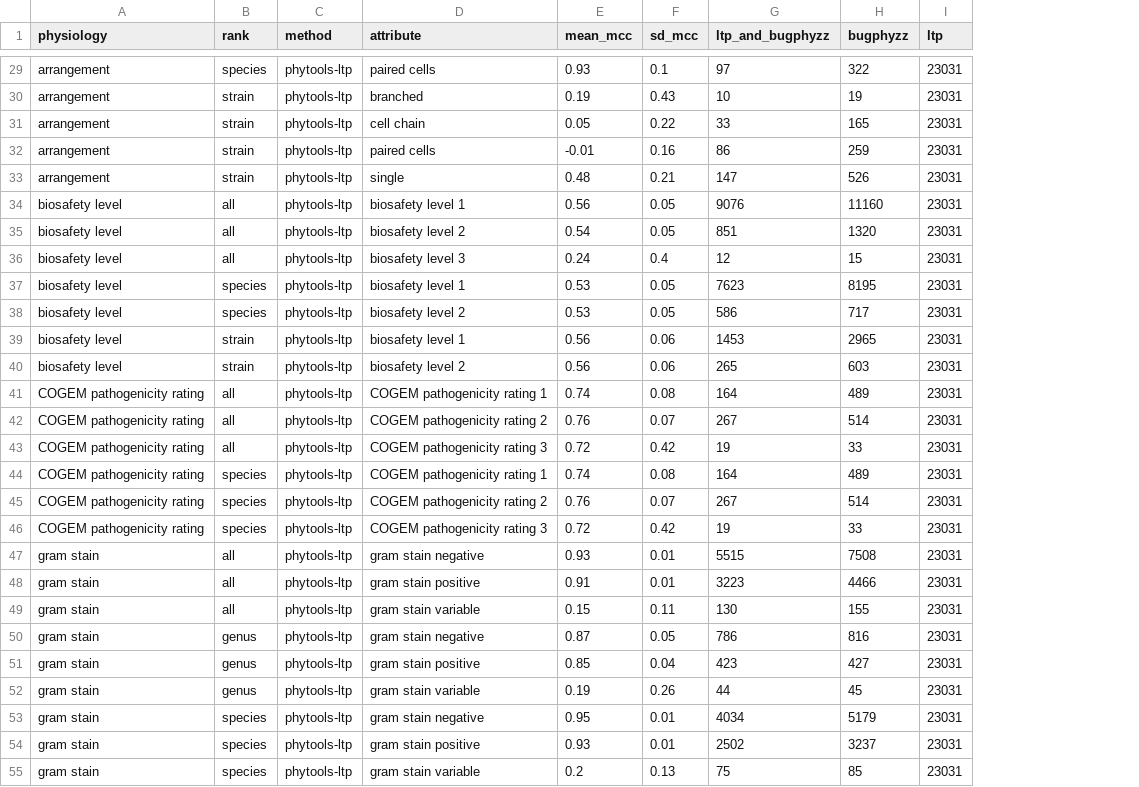
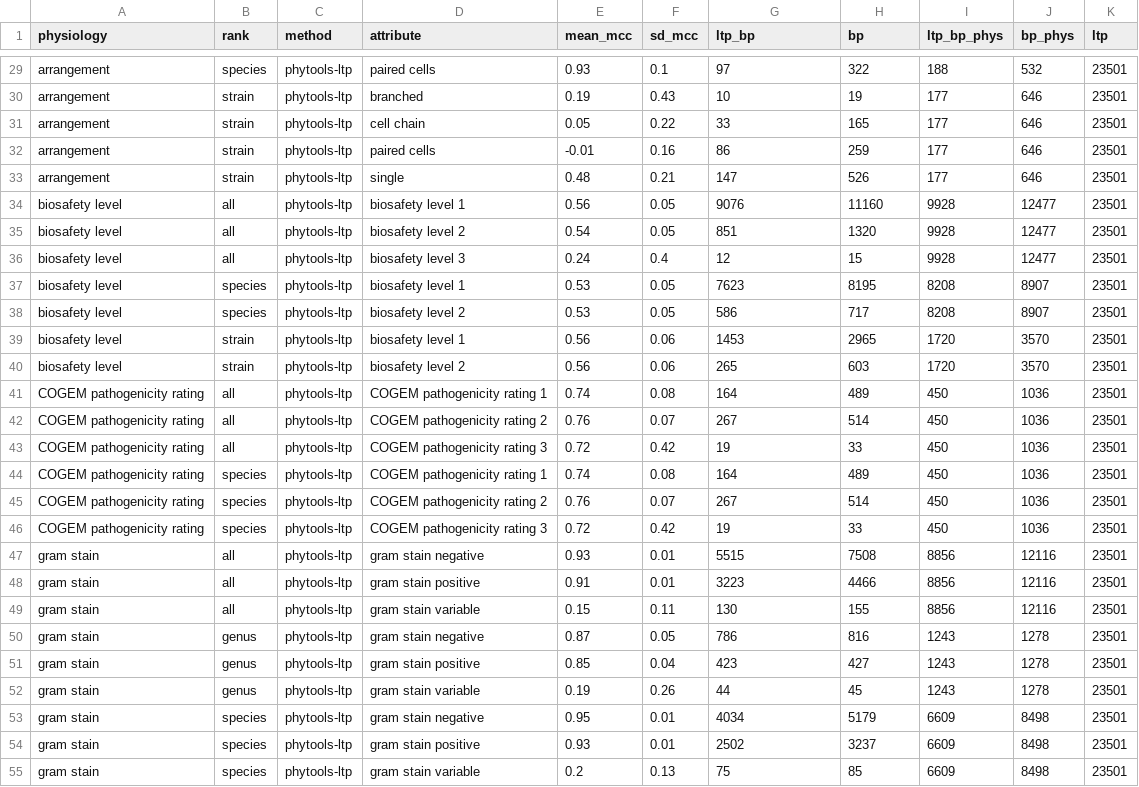
Before and after one commit to sdgamboa/taxPProValidation, a TSV file: discrete-multistate-intersection/discrete_multistate_summary.tsv, drawn as a sheet; only a part is shown, gaps mark what is left out; addresses are those after the commit; the diff covers the shown part only; the diff names each change by its address in the sheet, - before the commit and + after, or states it on an @@ line.

```diff
--- a/discrete-multistate-intersection/discrete_multistate_summary.tsv
+++ b/discrete-multistate-intersection/discrete_multistate_summary.tsv
+column I (ltp_bp_phys), rows 29-55: 188 | 177 | 177 | 177 | 177 | 9928 | 9928 | 9928 | 8208 | 8208 | 1720 | 1720 | 450 | 450 | 450 | 450 | 450 | 450 | 8856 | 8856 | 8856 | 1243 | 1243 | 1243 | 6609 | 6609 | 6609
+column J (bp_phys), rows 29-55: 532 | 646 | 646 | 646 | 646 | 12477 | 12477 | 12477 | 8907 | 8907 | 3570 | 3570 | 1036 | 1036 | 1036 | 1036 | 1036 | 1036 | 12116 | 12116 | 12116 | 1278 | 1278 | 1278 | 8498 | 8498 | 8498
-G1: ltp_and_bugphyzz
+G1: ltp_bp
-H1: bugphyzz
+H1: bp
-K29:K55 (ltp): 23031
+K29:K55 (ltp): 23501
```
Also changed, not shown: 66 edited cells elsewhere in this file, discrete-multistate-intersection/arrangement_all_phytools-ltp_counts.tsv, discrete-multistate-intersection/arrangement_genus_phytools-ltp_counts.tsv, 30 other files.
